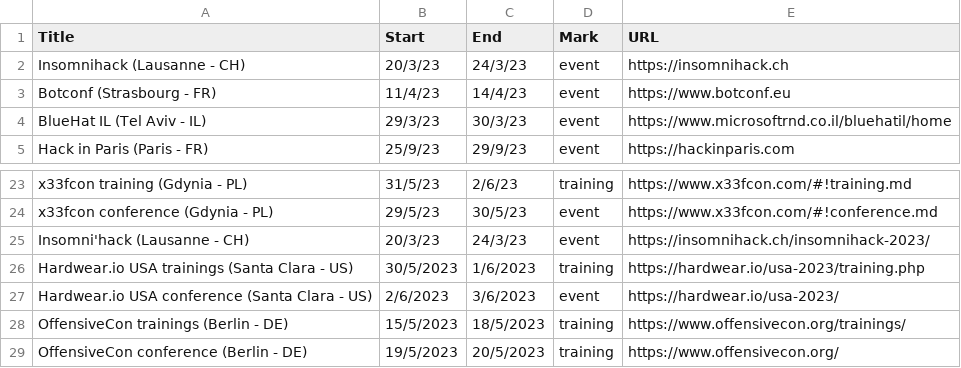
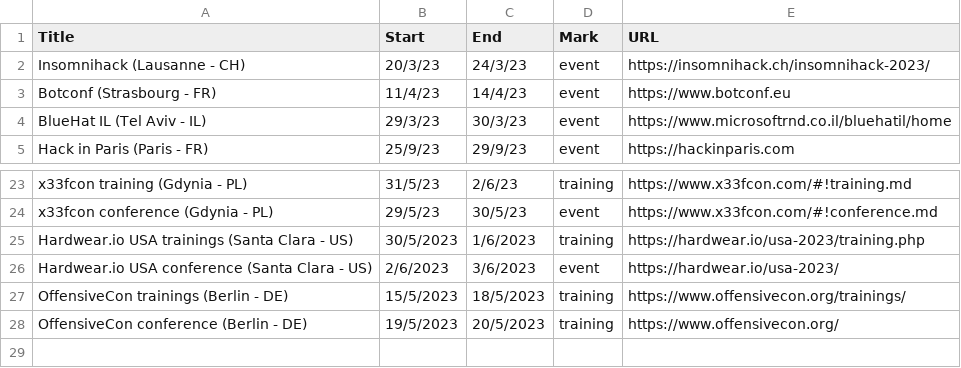
Before and after one commit to sannemaasakkers/Infosec-confcalendar, a CSV file: events/events.csv, drawn as a sheet; only a part is shown, gaps mark what is left out.

Commit message:
Remove duplicate event (and tweak earlier entry)

```diff
--- a/events/events.csv
+++ b/events/events.csv
@@ -1,3 +1,3 @@
 Title,Start,End,Mark,URL
-Insomnihack (Lausanne - CH),20/3/23,24/3/23,event,https://insomnihack.ch
+Insomnihack (Lausanne - CH),20/3/23,24/3/23,event,https://insomnihack.ch/insomnihack-2023/
 Botconf (Strasbourg - FR),11/4/23,14/4/23,event,https://www.botconf.eu
@@ -24,3 +24,2 @@ x33fcon training (Gdynia - PL),31/5/23,2/6/23,training,https://www.x33fcon.com/#
 x33fcon conference (Gdynia - PL),29/5/23,30/5/23,event,https://www.x33fcon.com/#!conference.md
-Insomni'hack (Lausanne - CH),20/3/23,24/3/23,event,https://insomnihack.ch/insomnihack-2023/
 Hardwear.io USA trainings (Santa Clara - US),30/5/2023,1/6/2023,training,https://hardwear.io/usa-2023/training.php
```
